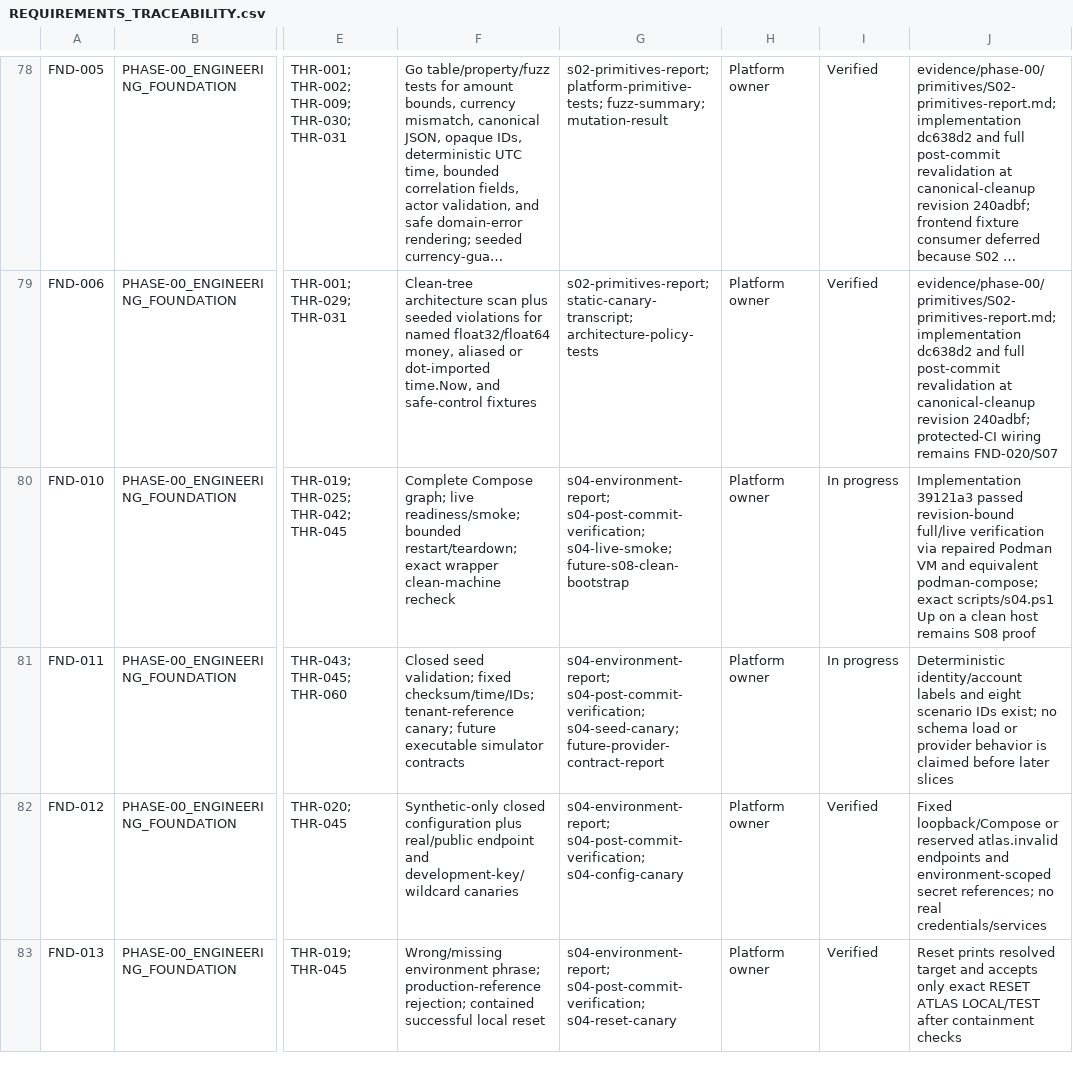
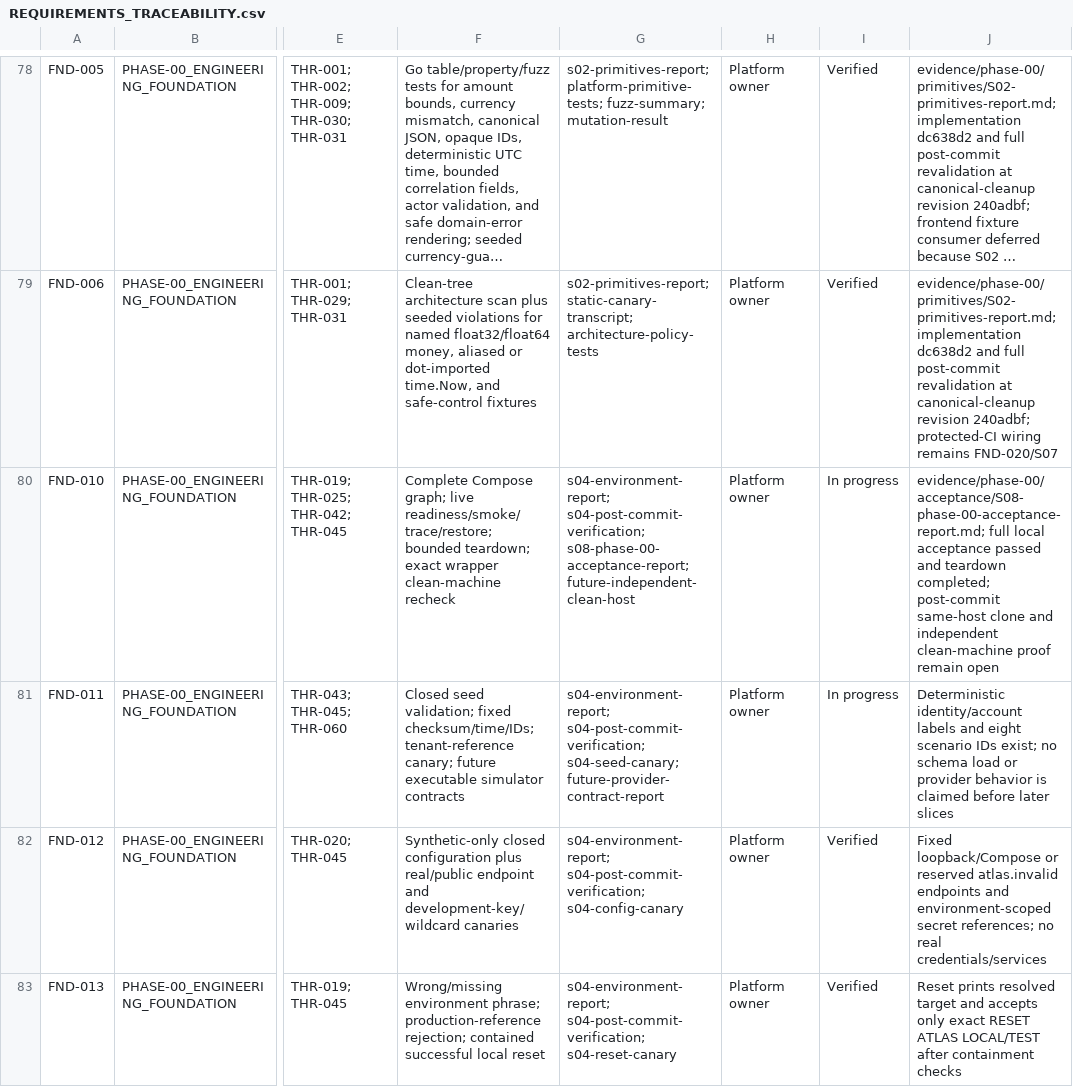
Before and after one commit to MichaelSeveen/atlas, a CSV file: docs/atlas-prd/06-governance/REQUIREMENTS_TRACEABILITY.csv, drawn as a sheet; only a part is shown, gaps mark what is left out; long unchanged cells end in …; the diff covers the shown part only; the diff names each change by its address in the sheet, - before the commit and + after, or states it on an @@ line.

Commit message:
feat: add Phase 00 S08 acceptance gate

```diff
--- a/docs/atlas-prd/06-governance/REQUIREMENTS_TRACEABILITY.csv
+++ b/docs/atlas-prd/06-governance/REQUIREMENTS_TRACEABILITY.csv
-F80: …graph; live readiness/smoke; bounded restart/teardown; exact wrapper…
+F80: …graph; live readiness/smoke/trace/restore; bounded teardown; exact wrapper…
-G80: s04-environment-report; s04-post-commit-verification; s04-live-smoke; future-s08-clean-bootstrap
+G80: s04-environment-report; s04-post-commit-verification; s08-phase-00-acceptance-report; future-independent-clean-host
-J80: Implementation 39121a3 passed revision-bound full/live verification via repaired Podman VM and equivalent podman-compose; exact scripts/s04.ps1 Up on a clean host remains S08 proof
+J80: evidence/phase-00/acceptance/S08-phase-00-acceptance-report.md; full local acceptance passed and teardown completed; post-commit same-host clone and independent clean-machine proof remain open
```
Also changed, not shown: 20 edited cells elsewhere in this file, 22 other files.
